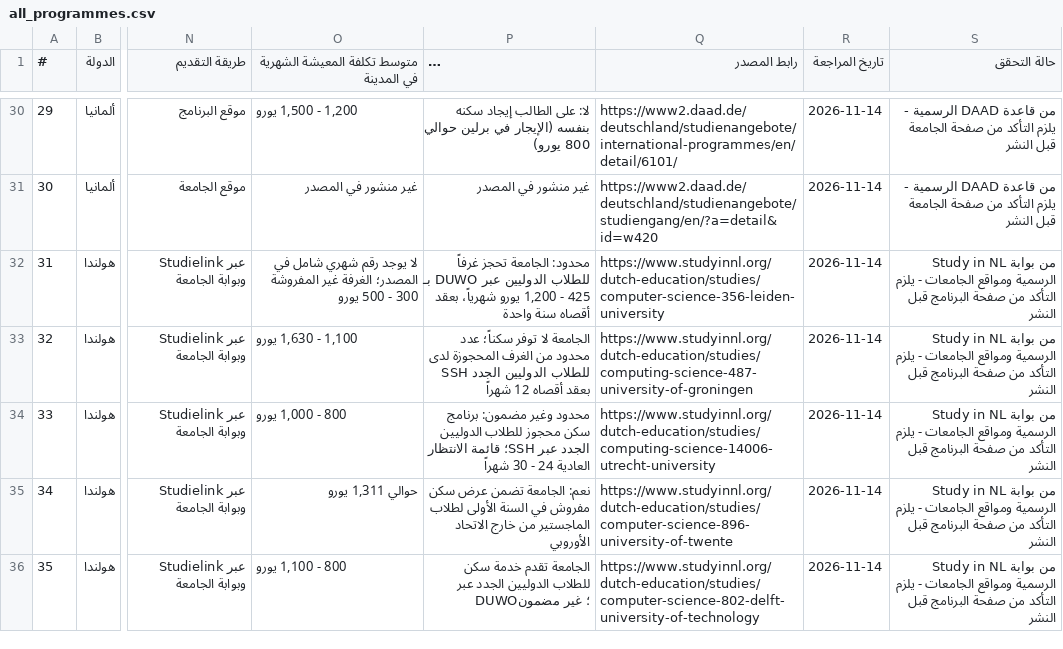
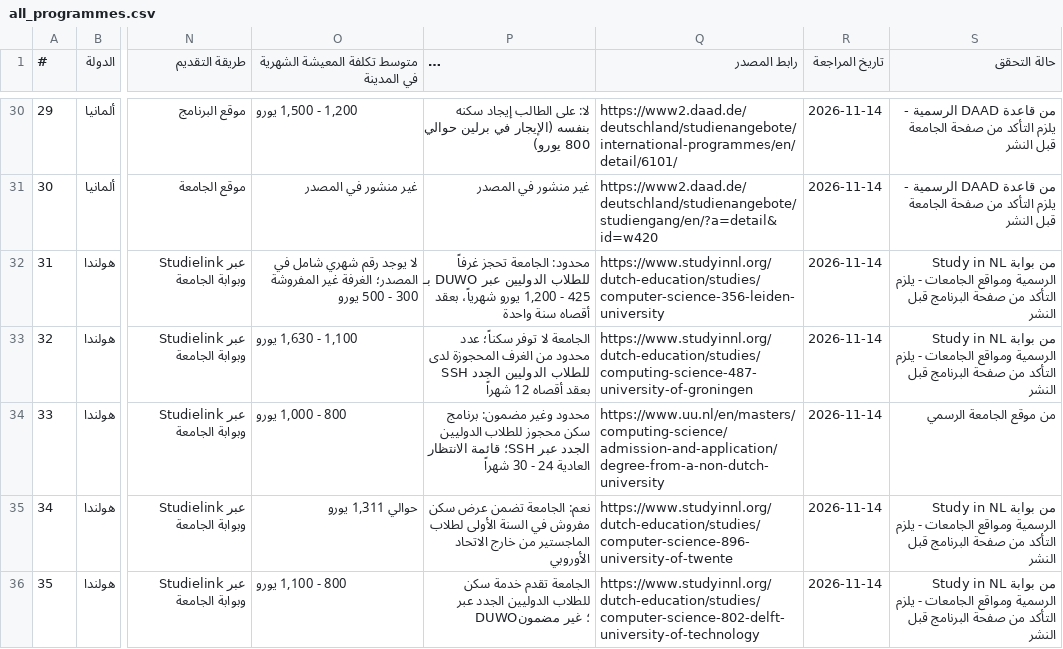
Before and after one commit to timelmallah-cpu/mynewgate, a CSV file: data/programmes/all_programmes.csv, drawn as a sheet; only a part is shown, gaps mark what is left out; long unchanged cells end in …; the diff covers the shown part only; the diff names each change by its address in the sheet, - before the commit and + after, or states it on an @@ line.

```diff
--- a/data/programmes/all_programmes.csv
+++ b/data/programmes/all_programmes.csv
-Q34 (رابط المصدر): https://www.studyinnl.org/dutch-education/studies/computing-science-14006-utrecht-university
+Q34 (رابط المصدر): https://www.uu.nl/en/masters/computing-science/admission-and-application/degree-from-a-non-dutch-university
-S34 (حالة التحقق): من بوابة Study in NL الرسمية ومواقع الجامعات - يلزم التأكد من صفحة البرنامج قبل النشر
+S34 (حالة التحقق): من موقع الجامعة الرسمي
```
Also changed, not shown: 21 edited cells elsewhere in this file, data/programme_links.csv, data/programmes/lithuania.csv, 25 other files.
